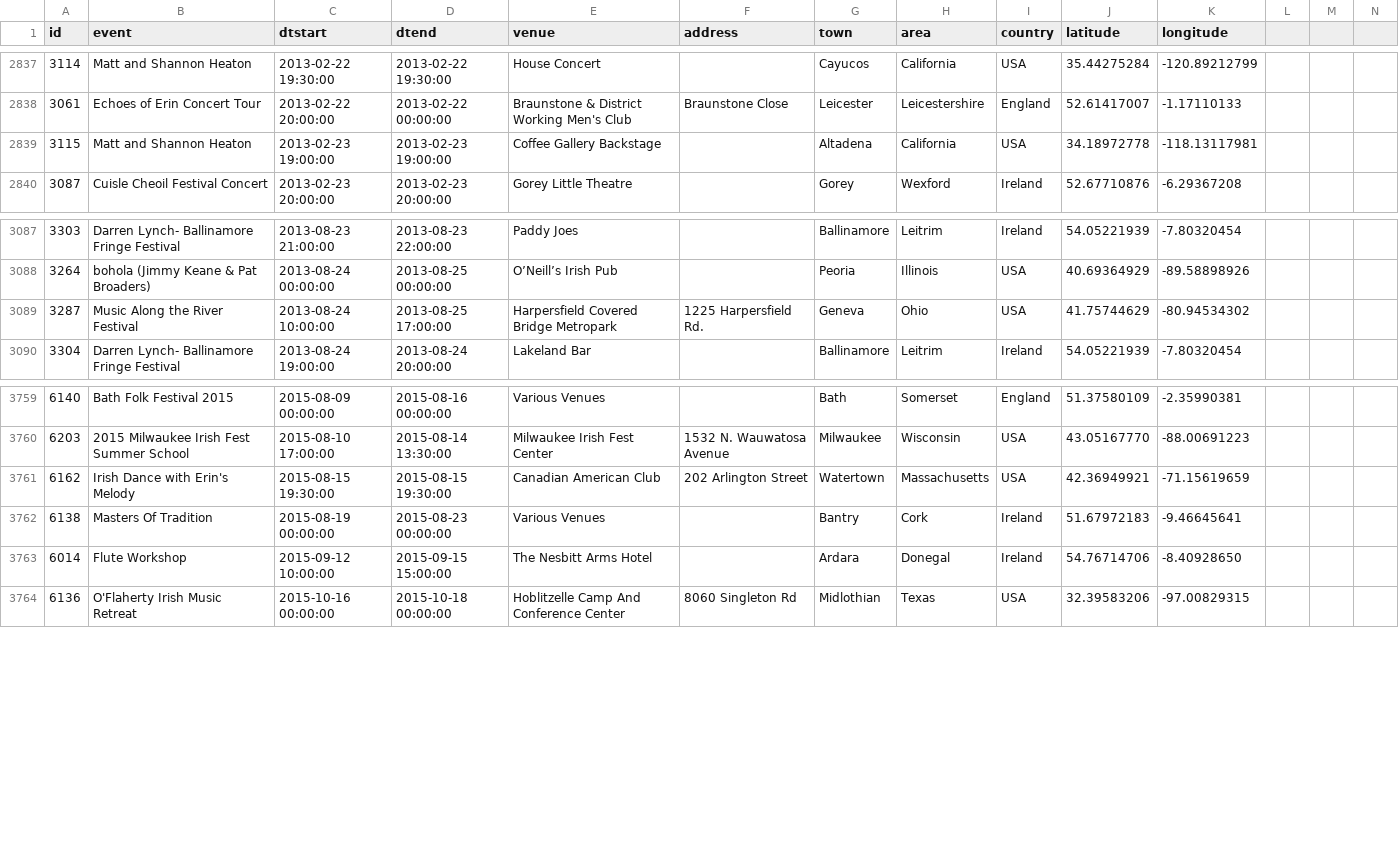
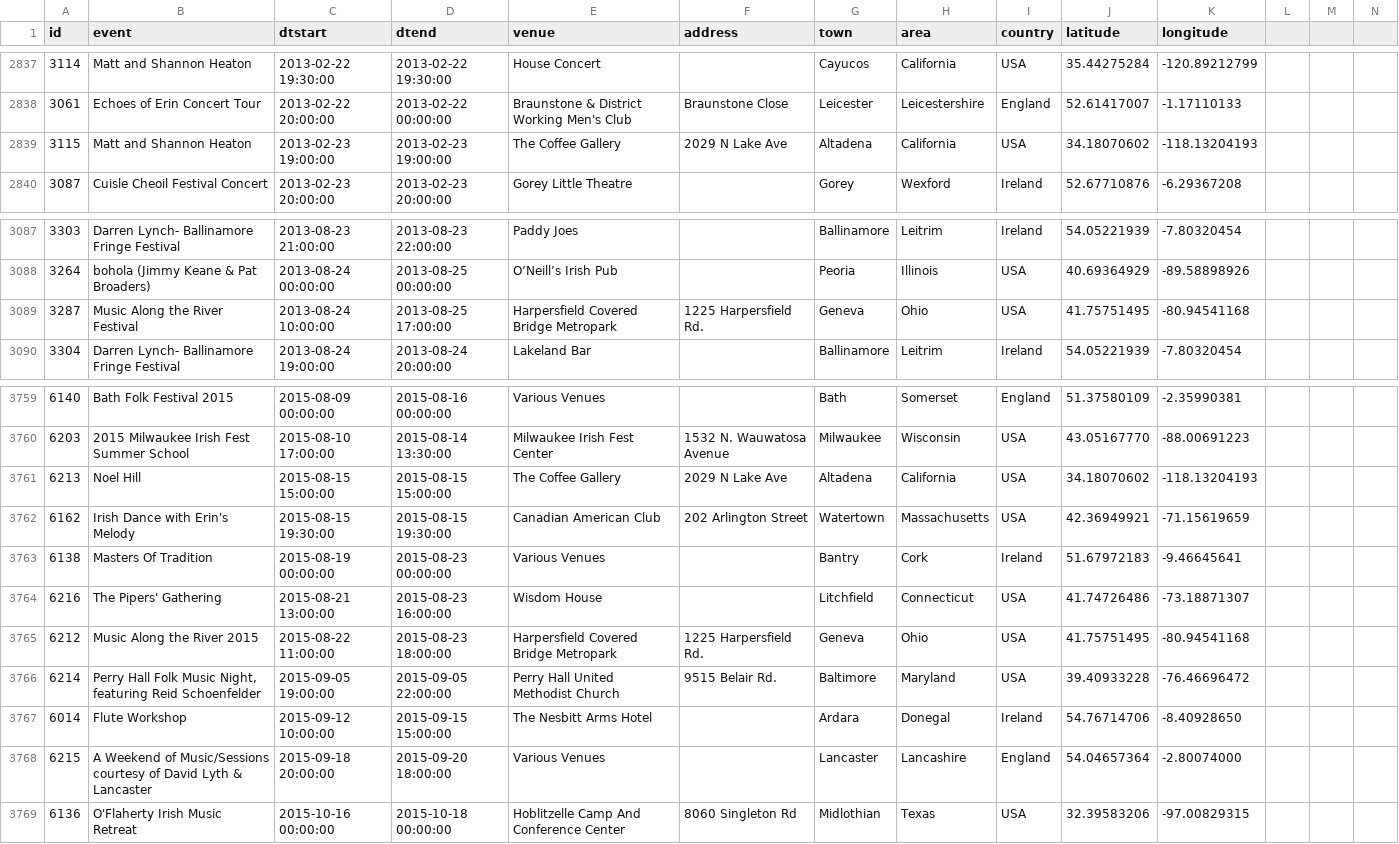
Before and after one commit to adactio/TheSession-data, a CSV file: csv/events.csv, drawn as a sheet; only a part is shown, gaps mark what is left out.

Commit message:
Latest data dump

```diff
--- a/csv/events.csv
+++ b/csv/events.csv
@@ -2838,3 +2838,3 @@
 3061,"Echoes of Erin Concert Tour","2013-02-22 20:00:00","2013-02-22 00:00:00","Braunstone & District Working Men's Club","Braunstone Close","Leicester","Leicestershire","England",52.61417007,-1.17110133
-3115,"Matt and Shannon Heaton","2013-02-23 19:00:00","2013-02-23 19:00:00","Coffee Gallery Backstage","","Altadena","California","USA",34.18972778,-118.13117981
+3115,"Matt and Shannon Heaton","2013-02-23 19:00:00","2013-02-23 19:00:00","The Coffee Gallery","2029 N Lake Ave","Altadena","California","USA",34.18070602,-118.13204193
 3087,"Cuisle Cheoil Festival Concert","2013-02-23 20:00:00","2013-02-23 20:00:00","Gorey Little Theatre","","Gorey","Wexford","Ireland",52.67710876,-6.29367208
@@ -3088,3 +3088,3 @@
 3264,"bohola (Jimmy Keane & Pat Broaders)","2013-08-24 00:00:00","2013-08-25 00:00:00","O’Neill’s Irish Pub","","Peoria","Illinois","USA",40.69364929,-89.58898926
-3287,"Music Along the River Festival","2013-08-24 10:00:00","2013-08-25 17:00:00","Harpersfield Covered Bridge Metropark","1225 Harpersfield Rd.","Geneva","Ohio","USA",41.75744629,-80.94534302
+3287,"Music Along the River Festival","2013-08-24 10:00:00","2013-08-25 17:00:00","Harpersfield Covered Bridge Metropark","1225 Harpersfield Rd.","Geneva","Ohio","USA",41.75751495,-80.94541168
 3304,"Darren Lynch- Ballinamore Fringe Festival","2013-08-24 19:00:00","2013-08-24 20:00:00","Lakeland Bar","","Ballinamore","Leitrim","Ireland",54.05221939,-7.80320454
@@ -3760,5 +3760,10 @@
 6203,"2015 Milwaukee Irish Fest Summer School","2015-08-10 17:00:00","2015-08-14 13:30:00","Milwaukee Irish Fest Center","1532 N. Wauwatosa Avenue","Milwaukee","Wisconsin","USA",43.05167770,-88.00691223
+6213,"Noel Hill","2015-08-15 15:00:00","2015-08-15 15:00:00","The Coffee Gallery","2029 N Lake Ave","Altadena","California","USA",34.18070602,-118.13204193
 6162,"Irish Dance with Erin's Melody","2015-08-15 19:30:00","2015-08-15 19:30:00","Canadian American Club","202 Arlington Street","Watertown","Massachusetts","USA",42.36949921,-71.15619659
 6138,"Masters Of Tradition","2015-08-19 00:00:00","2015-08-23 00:00:00","Various Venues","","Bantry","Cork","Ireland",51.67972183,-9.46645641
+6216,"The Pipers' Gathering","2015-08-21 13:00:00","2015-08-23 16:00:00","Wisdom House","","Litchfield","Connecticut","USA",41.74726486,-73.18871307
+6212,"Music Along the River 2015","2015-08-22 11:00:00","2015-08-23 18:00:00","Harpersfield Covered Bridge Metropark","1225 Harpersfield Rd.","Geneva","Ohio","USA",41.75751495,-80.94541168
+6214,"Perry Hall Folk Music Night, featuring Reid Schoenfelder ","2015-09-05 19:00:00","2015-09-05 22:00:00","Perry Hall United Methodist Church ","9515 Belair Rd.","Baltimore","Maryland","USA",39.40933228,-76.46696472
 6014,"Flute Workshop","2015-09-12 10:00:00","2015-09-15 15:00:00","The Nesbitt Arms Hotel","","Ardara","Donegal","Ireland",54.76714706,-8.40928650
+6215,"A Weekend of Music/Sessions courtesy of David Lyth & Lancaster","2015-09-18 20:00:00","2015-09-20 18:00:00","Various Venues","","Lancaster","Lancashire","England",54.04657364,-2.80074000
 6136,"O'Flaherty Irish Music Retreat","2015-10-16 00:00:00","2015-10-18 00:00:00","Hoblitzelle Camp And Conference Center","8060 Singleton Rd","Midlothian","Texas","USA",32.39583206,-97.00829315
```
Also changed, not shown: csv/sessions.csv, 1 other file.
